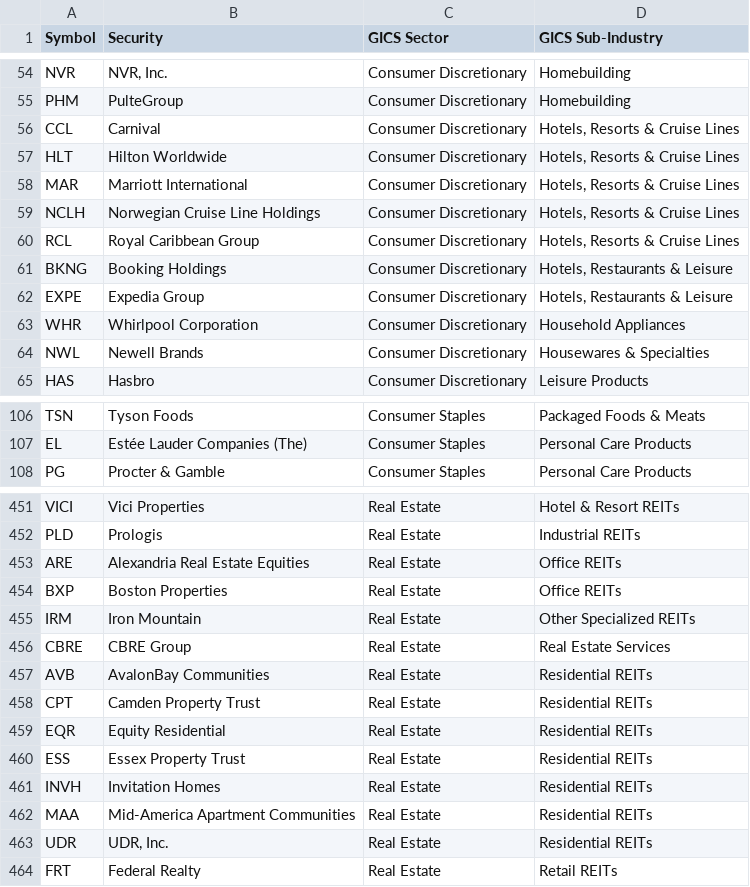
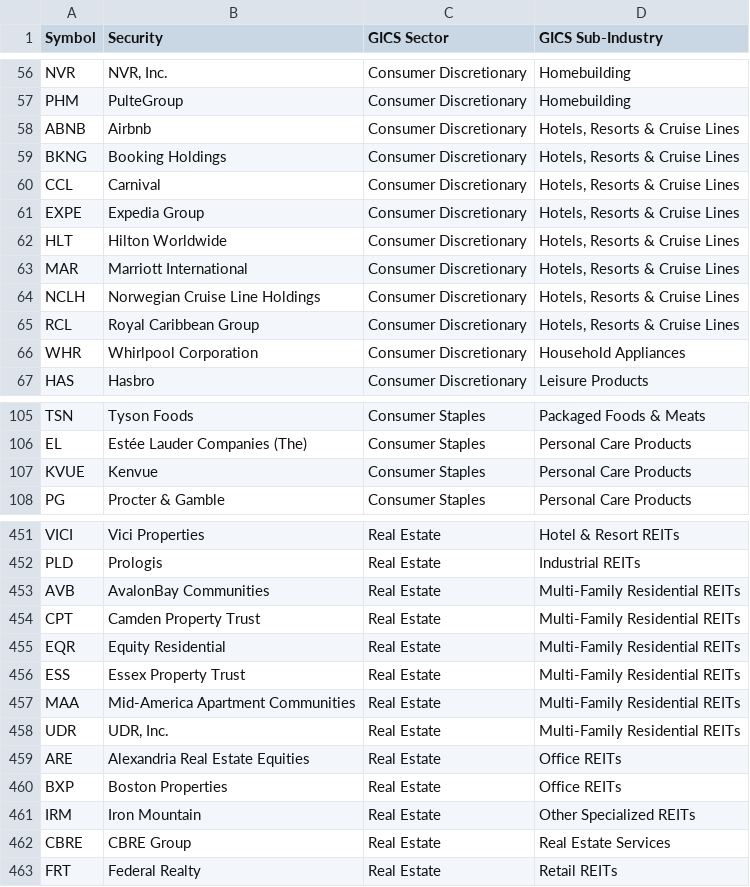
Before and after one commit to GuillaumeRib/project_markets_dash, a CSV file: pages/wiki_cons.csv, drawn as a sheet; only a part is shown, gaps mark what is left out; the diff covers the shown part only.

Commit message:
update aug equities

```diff
--- a/pages/wiki_cons.csv
+++ b/pages/wiki_cons.csv
@@ -55,3 +57,6 @@ NVR,"NVR, Inc.",Consumer Discretionary,Homebuilding
 PHM,PulteGroup,Consumer Discretionary,Homebuilding
+ABNB,Airbnb,Consumer Discretionary,"Hotels, Resorts & Cruise Lines"
+BKNG,Booking Holdings,Consumer Discretionary,"Hotels, Resorts & Cruise Lines"
 CCL,Carnival,Consumer Discretionary,"Hotels, Resorts & Cruise Lines"
+EXPE,Expedia Group,Consumer Discretionary,"Hotels, Resorts & Cruise Lines"
 HLT,Hilton Worldwide,Consumer Discretionary,"Hotels, Resorts & Cruise Lines"
@@ -60,6 +65,3 @@ NCLH,Norwegian Cruise Line Holdings,Consumer Discretionary,"Hotels, Resorts & Cr
 RCL,Royal Caribbean Group,Consumer Discretionary,"Hotels, Resorts & Cruise Lines"
-BKNG,Booking Holdings,Consumer Discretionary,"Hotels, Restaurants & Leisure"
-EXPE,Expedia Group,Consumer Discretionary,"Hotels, Restaurants & Leisure"
 WHR,Whirlpool Corporation,Consumer Discretionary,Household Appliances
-NWL,Newell Brands,Consumer Discretionary,Housewares & Specialties
 HAS,Hasbro,Consumer Discretionary,Leisure Products
@@ -107,2 +106,3 @@ TSN,Tyson Foods,Consumer Staples,Packaged Foods & Meats
 EL,Estée Lauder Companies (The),Consumer Staples,Personal Care Products
+KVUE,Kenvue,Consumer Staples,Personal Care Products
 PG,Procter & Gamble,Consumer Staples,Personal Care Products
@@ -452,2 +452,8 @@ VICI,Vici Properties,Real Estate,Hotel & Resort REITs
 PLD,Prologis,Real Estate,Industrial REITs
+AVB,AvalonBay Communities,Real Estate,Multi-Family Residential REITs
+CPT,Camden Property Trust,Real Estate,Multi-Family Residential REITs
+EQR,Equity Residential,Real Estate,Multi-Family Residential REITs
+ESS,Essex Property Trust,Real Estate,Multi-Family Residential REITs
+MAA,Mid-America Apartment Communities,Real Estate,Multi-Family Residential REITs
+UDR,"UDR, Inc.",Real Estate,Multi-Family Residential REITs
 ARE,Alexandria Real Estate Equities,Real Estate,Office REITs
@@ -456,9 +462,2 @@ IRM,Iron Mountain,Real Estate,Other Specialized REITs
 CBRE,CBRE Group,Real Estate,Real Estate Services
-AVB,AvalonBay Communities,Real Estate,Residential REITs
-CPT,Camden Property Trust,Real Estate,Residential REITs
-EQR,Equity Residential,Real Estate,Residential REITs
-ESS,Essex Property Trust,Real Estate,Residential REITs
-INVH,Invitation Homes,Real Estate,Residential REITs
-MAA,Mid-America Apartment Communities,Real Estate,Residential REITs
-UDR,"UDR, Inc.",Real Estate,Residential REITs
 FRT,Federal Realty,Real Estate,Retail REITs
```
Also changed, not shown: 5 added rows, 5 removed rows and 3 edited cells elsewhere in this file.
